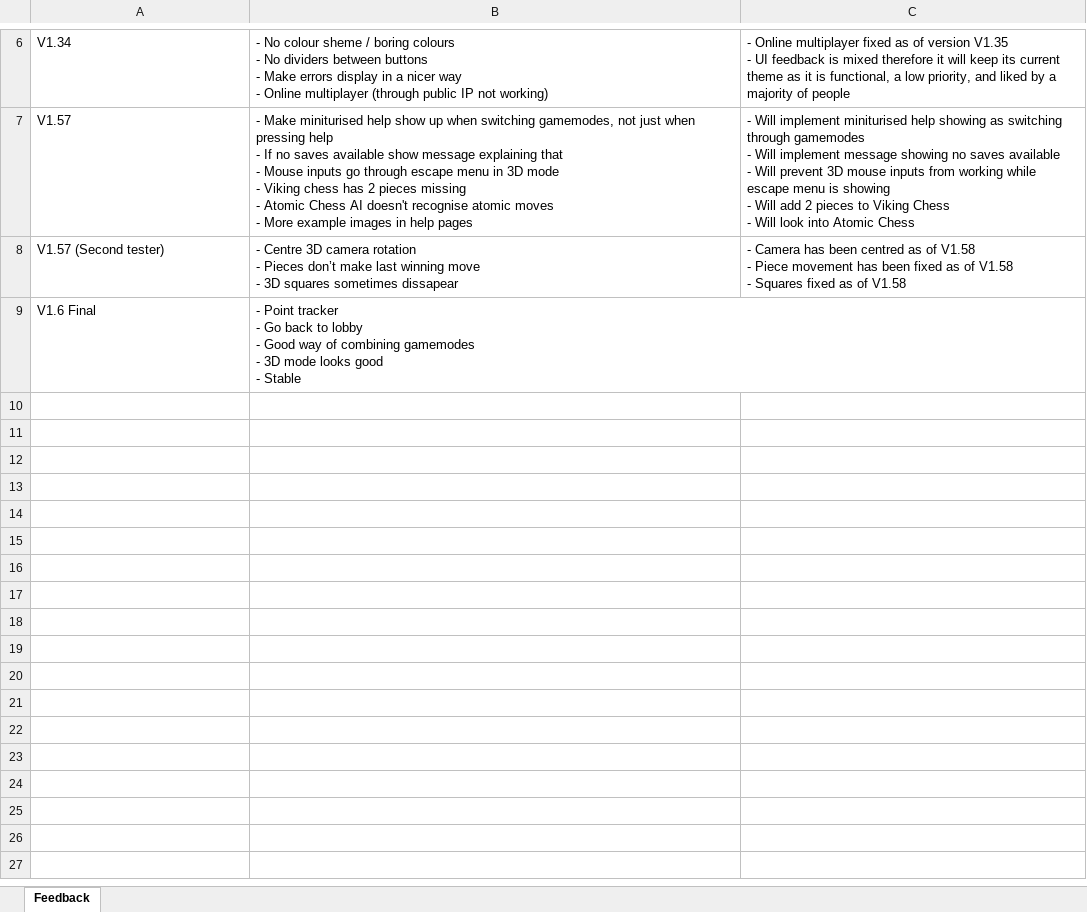
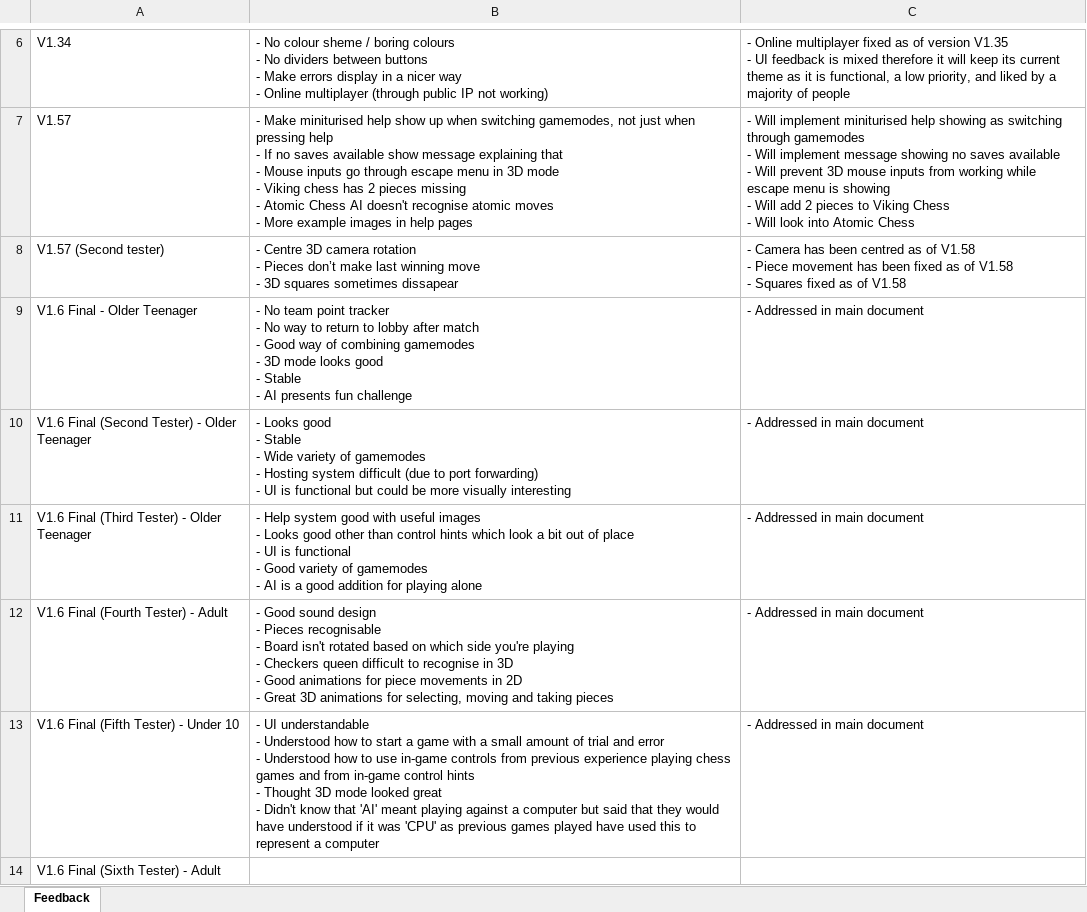
Before and after one commit to Robert-M-Lucas/NEA, an Excel workbook: Feedback.xlsx, sheet Feedback, drawn as a sheet; only a part is shown, gaps mark what is left out; values as stored, in another font and other column widths than the file's, no borders; removed rows and columns are numbered as before the commit, all else as after; ↵ is a line break in a cell; the diff names each change by its address in the sheet, - before the commit and + after, or states it on an @@ line.

```diff
--- a/Feedback.xlsx (sheet Feedback)
+++ b/Feedback.xlsx (sheet Feedback)
-row 9: V1.6 Final | - Point tracker ↵ - Go back to lobby ↵ - Good way of combining gamemodes ↵ - 3D mode looks good ↵ - Stable
+row 9: V1.6 Final - Older Teenager | - No team point tracker ↵ - No way to return to lobby after match ↵ - Good way of combining gamemodes ↵ - 3D mode looks good ↵ - Stable ↵ - AI presents fun challenge | - Addressed in main document
+row 10: V1.6 Final (Second Tester) - Older Teenager | - Looks good ↵ - Stable ↵ - Wide variety of gamemodes ↵ - Hosting system difficult (due to port forwarding) ↵ - UI is functional but could be more visually interesting | - Addressed in main document
+row 11: V1.6 Final (Third Tester) - Older Teenager | - Help system good with useful images ↵ - Looks good other than control hints which look a bit out of place ↵ - UI is functional ↵ - Good variety of gamemodes ↵ - AI is a good addition for playing alone | - Addressed in main document
+row 12: V1.6 Final (Fourth Tester) - Adult | - Good sound design ↵ - Pieces recognisable ↵ - Board isn't rotated based on which side you're playing ↵ - Checkers queen difficult to recognise in 3D ↵ - Good animations for piece movements in 2D ↵ - Great 3D animations for selecting, moving and taking pieces | - Addressed in main document
+row 13: V1.6 Final (Fifth Tester) - Under 10 | - UI understandable ↵ - Understood how to start a game with a small amount of trial and error ↵ - Understood how to use in-game controls from previous experience playing chess games and from in-game control hints ↵ - Thought 3D mode looked great ↵ - Didn't know that 'AI' meant playing against a computer but said that they would have understood if it was 'CPU' as previous games played have used this to represent a computer | - Addressed in main document
+row 14: V1.6 Final (Sixth Tester) - Adult
```
Also changed, not shown: Tests.xlsx, 1 other file.
